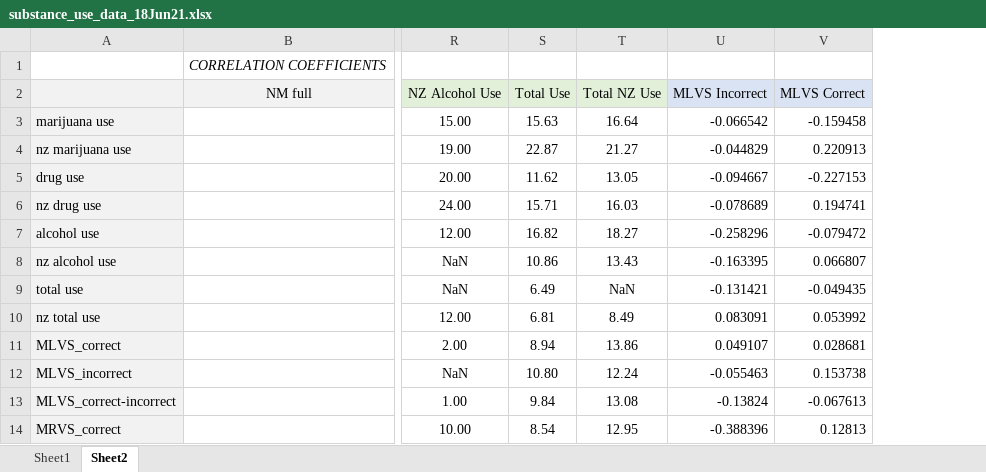
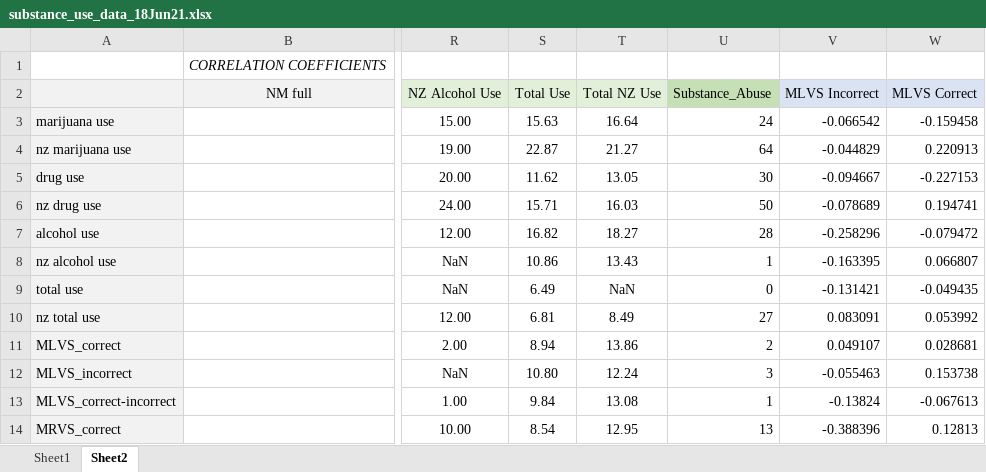
Before and after one commit to jameswyngaarden/neuromelanin, an Excel workbook: NMxAccuracy/data/substance_use_data_18Jun21.xlsx, sheet Sheet2, drawn as a sheet; only a part is shown, gaps mark what is left out; values as stored, in another font and other column widths than the file's, no borders; the diff names each change by its address in the sheet, - before the commit and + after, or states it on an @@ line.

```diff
--- a/NMxAccuracy/data/substance_use_data_18Jun21.xlsx (sheet Sheet2)
+++ b/NMxAccuracy/data/substance_use_data_18Jun21.xlsx (sheet Sheet2)
+column U (Substance_Abuse), rows 3-14: 24 | 64 | 30 | 50 | 28 | 1 | 0 | 27 | 2 | 3 | 1 | 13
```
Also changed, not shown: formulas that keep their value, NMxAccuracy/data/NMxPositiveAccuracy_maineffects.xlsx, 2 other files.
